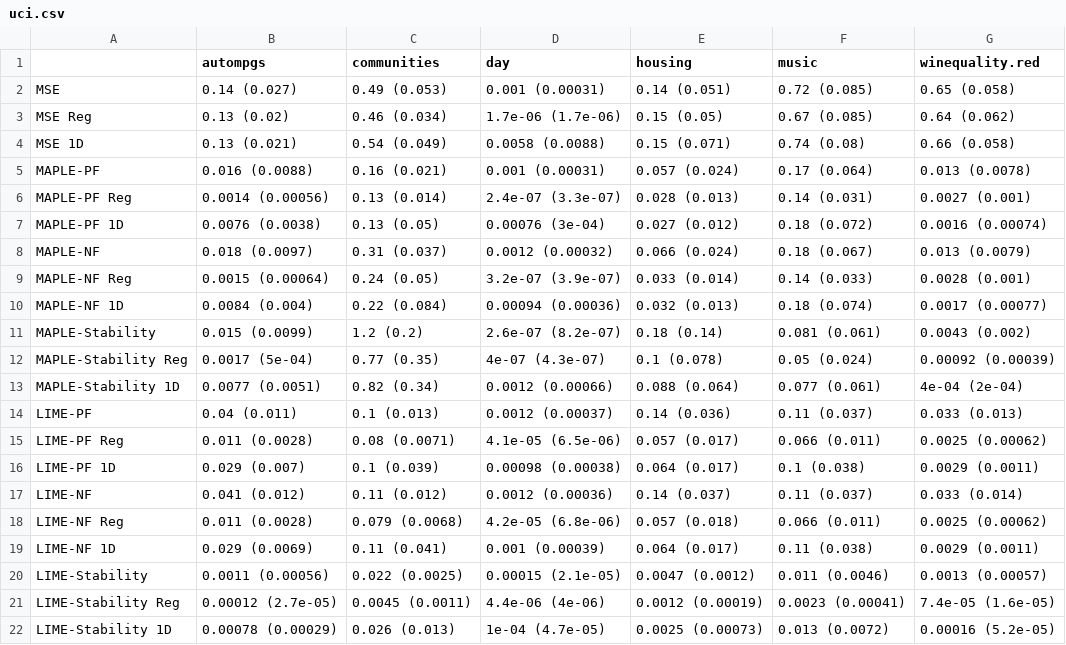
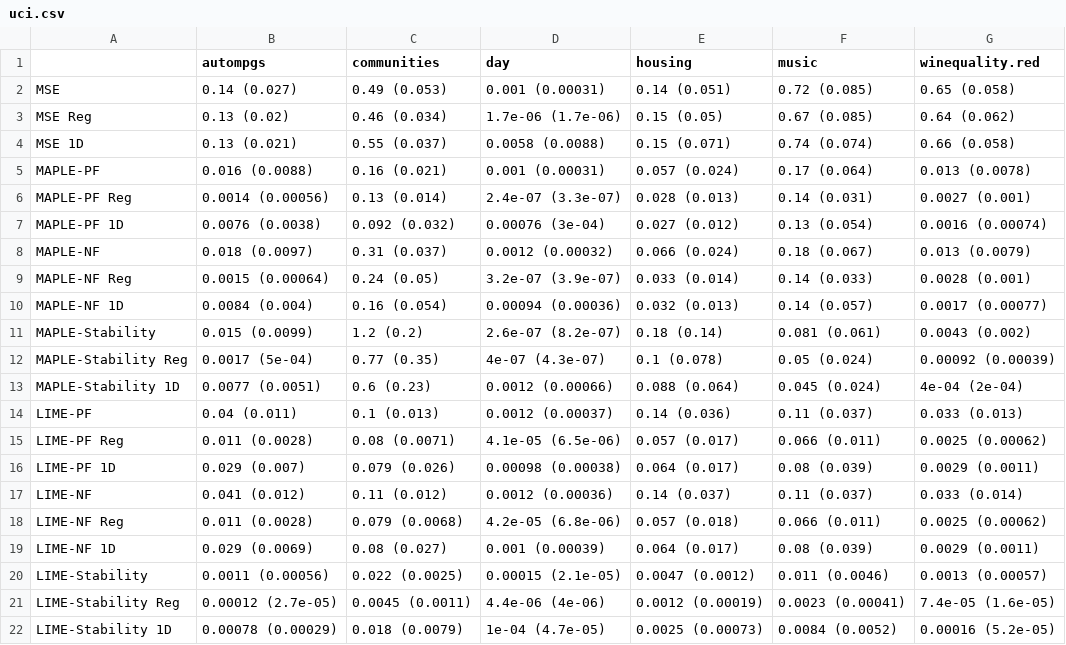
Before and after one commit to GDPlumb/ExpO, a CSV file: UCI-compare/uci.csv, drawn as a sheet.

Commit message:
Increased regularizer on communities and music

```diff
--- a/UCI-compare/uci.csv
+++ b/UCI-compare/uci.csv
@@ -3,20 +3,20 @@
 "MSE Reg","0.13 (0.02)","0.46 (0.034)","1.7e-06 (1.7e-06)","0.15 (0.05)","0.67 (0.085)","0.64 (0.062)"
-"MSE 1D","0.13 (0.021)","0.54 (0.049)","0.0058 (0.0088)","0.15 (0.071)","0.74 (0.08)","0.66 (0.058)"
+"MSE 1D","0.13 (0.021)","0.55 (0.037)","0.0058 (0.0088)","0.15 (0.071)","0.74 (0.074)","0.66 (0.058)"
 "MAPLE-PF","0.016 (0.0088)","0.16 (0.021)","0.001 (0.00031)","0.057 (0.024)","0.17 (0.064)","0.013 (0.0078)"
 "MAPLE-PF Reg","0.0014 (0.00056)","0.13 (0.014)","2.4e-07 (3.3e-07)","0.028 (0.013)","0.14 (0.031)","0.0027 (0.001)"
-"MAPLE-PF 1D","0.0076 (0.0038)","0.13 (0.05)","0.00076 (3e-04)","0.027 (0.012)","0.18 (0.072)","0.0016 (0.00074)"
+"MAPLE-PF 1D","0.0076 (0.0038)","0.092 (0.032)","0.00076 (3e-04)","0.027 (0.012)","0.13 (0.054)","0.0016 (0.00074)"
 "MAPLE-NF","0.018 (0.0097)","0.31 (0.037)","0.0012 (0.00032)","0.066 (0.024)","0.18 (0.067)","0.013 (0.0079)"
 "MAPLE-NF Reg","0.0015 (0.00064)","0.24 (0.05)","3.2e-07 (3.9e-07)","0.033 (0.014)","0.14 (0.033)","0.0028 (0.001)"
-"MAPLE-NF 1D","0.0084 (0.004)","0.22 (0.084)","0.00094 (0.00036)","0.032 (0.013)","0.18 (0.074)","0.0017 (0.00077)"
+"MAPLE-NF 1D","0.0084 (0.004)","0.16 (0.054)","0.00094 (0.00036)","0.032 (0.013)","0.14 (0.057)","0.0017 (0.00077)"
 "MAPLE-Stability","0.015 (0.0099)","1.2 (0.2)","2.6e-07 (8.2e-07)","0.18 (0.14)","0.081 (0.061)","0.0043 (0.002)"
 "MAPLE-Stability Reg","0.0017 (5e-04)","0.77 (0.35)","4e-07 (4.3e-07)","0.1 (0.078)","0.05 (0.024)","0.00092 (0.00039)"
-"MAPLE-Stability 1D","0.0077 (0.0051)","0.82 (0.34)","0.0012 (0.00066)","0.088 (0.064)","0.077 (0.061)","4e-04 (2e-04)"
+"MAPLE-Stability 1D","0.0077 (0.0051)","0.6 (0.23)","0.0012 (0.00066)","0.088 (0.064)","0.045 (0.024)","4e-04 (2e-04)"
 "LIME-PF","0.04 (0.011)","0.1 (0.013)","0.0012 (0.00037)","0.14 (0.036)","0.11 (0.037)","0.033 (0.013)"
 "LIME-PF Reg","0.011 (0.0028)","0.08 (0.0071)","4.1e-05 (6.5e-06)","0.057 (0.017)","0.066 (0.011)","0.0025 (0.00062)"
-"LIME-PF 1D","0.029 (0.007)","0.1 (0.039)","0.00098 (0.00038)","0.064 (0.017)","0.1 (0.038)","0.0029 (0.0011)"
+"LIME-PF 1D","0.029 (0.007)","0.079 (0.026)","0.00098 (0.00038)","0.064 (0.017)","0.08 (0.039)","0.0029 (0.0011)"
 "LIME-NF","0.041 (0.012)","0.11 (0.012)","0.0012 (0.00036)","0.14 (0.037)","0.11 (0.037)","0.033 (0.014)"
 "LIME-NF Reg","0.011 (0.0028)","0.079 (0.0068)","4.2e-05 (6.8e-06)","0.057 (0.018)","0.066 (0.011)","0.0025 (0.00062)"
-"LIME-NF 1D","0.029 (0.0069)","0.11 (0.041)","0.001 (0.00039)","0.064 (0.017)","0.11 (0.038)","0.0029 (0.0011)"
+"LIME-NF 1D","0.029 (0.0069)","0.08 (0.027)","0.001 (0.00039)","0.064 (0.017)","0.08 (0.039)","0.0029 (0.0011)"
 "LIME-Stability","0.0011 (0.00056)","0.022 (0.0025)","0.00015 (2.1e-05)","0.0047 (0.0012)","0.011 (0.0046)","0.0013 (0.00057)"
 "LIME-Stability Reg","0.00012 (2.7e-05)","0.0045 (0.0011)","4.4e-06 (4e-06)","0.0012 (0.00019)","0.0023 (0.00041)","7.4e-05 (1.6e-05)"
-"LIME-Stability 1D","0.00078 (0.00029)","0.026 (0.013)","1e-04 (4.7e-05)","0.0025 (0.00073)","0.013 (0.0072)","0.00016 (5.2e-05)"
+"LIME-Stability 1D","0.00078 (0.00029)","0.018 (0.0079)","1e-04 (4.7e-05)","0.0025 (0.00073)","0.0084 (0.0052)","0.00016 (5.2e-05)"
```
Also changed, not shown: UCI-LF1D/results_mean.csv, UCI-LF1D/results_sd.csv, 5 other files.
